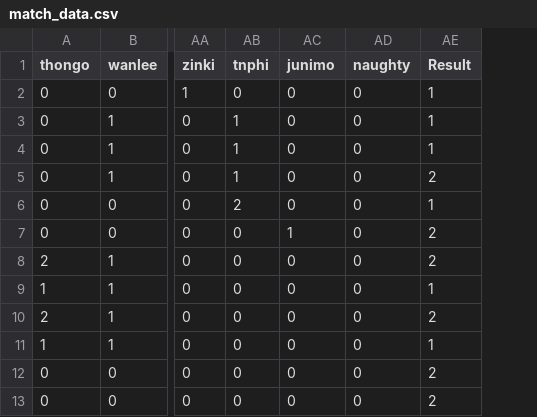
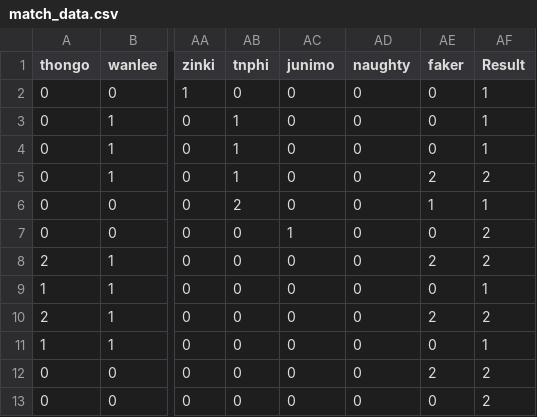
Before and after one commit to angelwshotgun/fbcs, a CSV file: match_data.csv, drawn as a sheet; only a part is shown, gaps mark what is left out; the diff names each change by its address in the sheet, - before the commit and + after, or states it on an @@ line.

Commit message:
Update match_data.csv

```diff
--- a/match_data.csv
+++ b/match_data.csv
+column AE (faker), rows 2-13: 0 | 0 | 0 | 2 | 1 | 0 | 2 | 0 | 2 | 0 | 2 | 0
```
